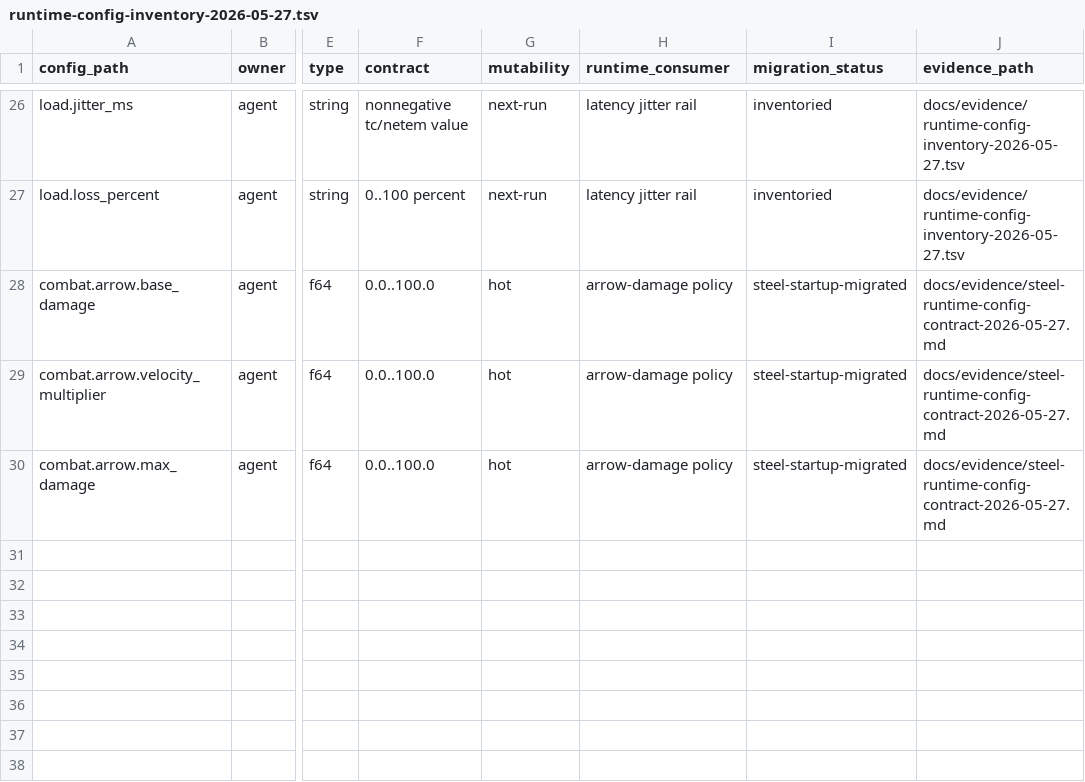
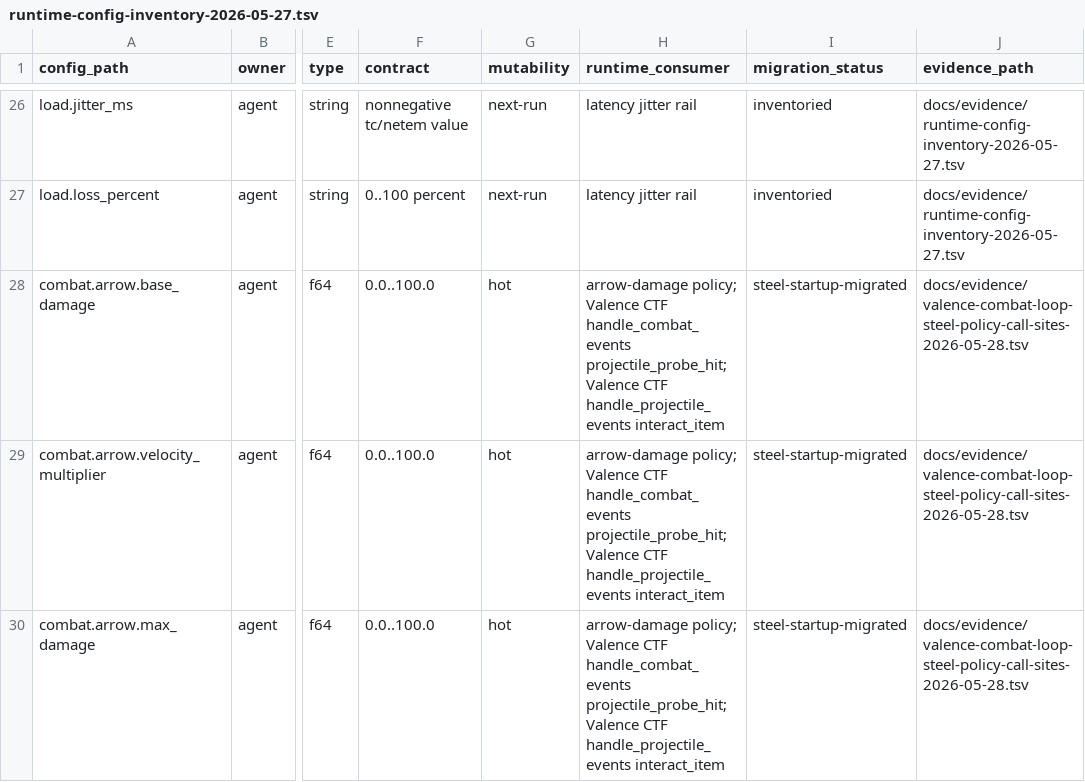
Before and after one commit to brittonr/mc, a TSV file: mc/docs/evidence/runtime-config-inventory-2026-05-27.tsv, drawn as a sheet; only a part is shown, gaps mark what is left out; the diff names each change by its address in the sheet, - before the commit and + after, or states it on an @@ line.

Commit message:
record Valence Steel policy hook progress

```diff
--- a/mc/docs/evidence/runtime-config-inventory-2026-05-27.tsv
+++ b/mc/docs/evidence/runtime-config-inventory-2026-05-27.tsv
-H28:H30 (runtime_consumer): arrow-damage policy
+H28:H30 (runtime_consumer): arrow-damage policy; Valence CTF handle_combat_events projectile_probe_hit; Valence CTF handle_projectile_events interact_item
-J28:J30 (evidence_path): docs/evidence/steel-runtime-config-contract-2026-05-27.md
+J28:J30 (evidence_path): docs/evidence/valence-combat-loop-steel-policy-call-sites-2026-05-28.tsv
```
Also changed, not shown: 9 other files.
